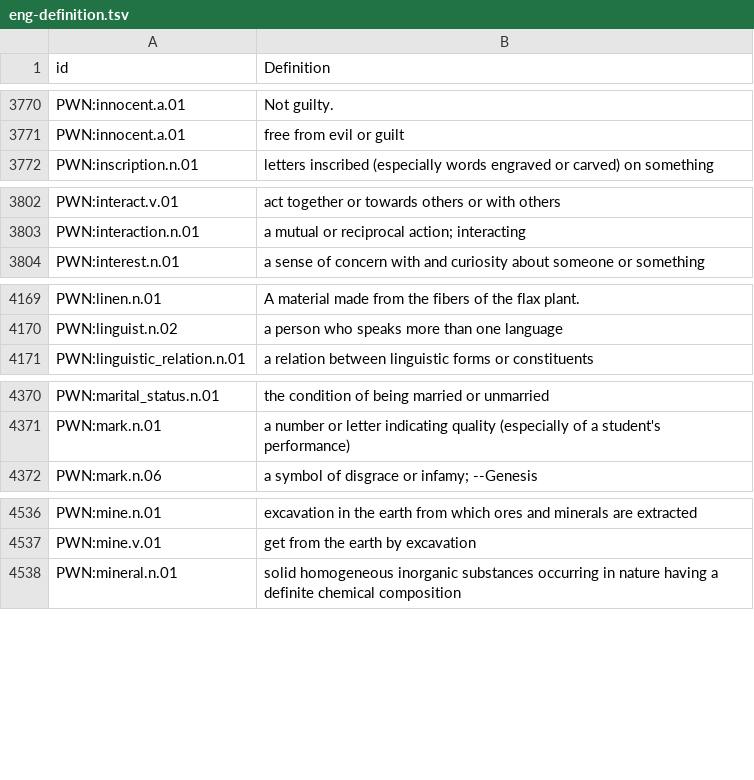
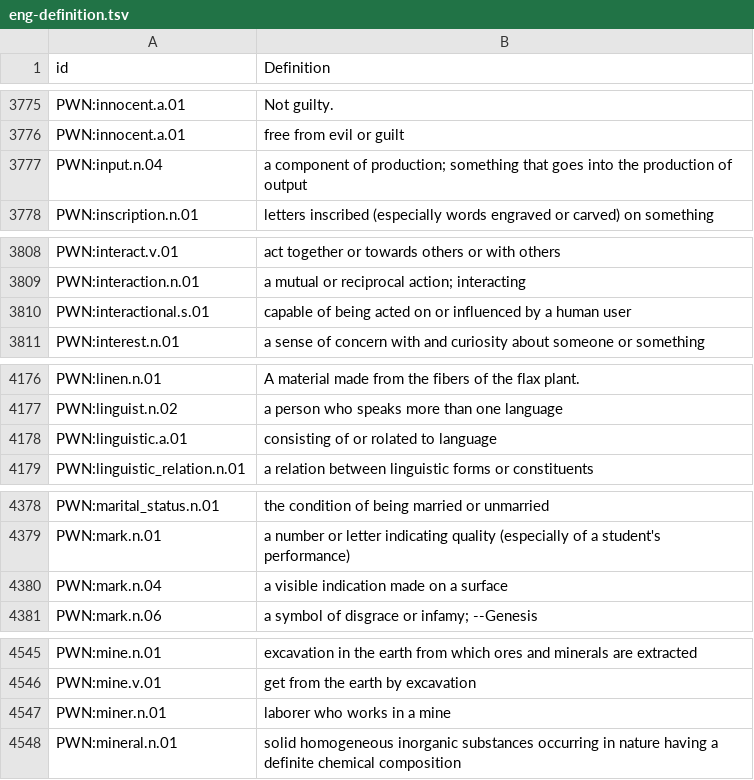
Before and after one commit to barumau/panlexia, a TSV file: concepts/E/eng-definition.tsv, drawn as a sheet; only a part is shown, gaps mark what is left out; the diff covers the shown part only; the diff names each change by its address in the sheet, - before the commit and + after, or states it on an @@ line.

```diff
--- a/concepts/E/eng-definition.tsv
+++ b/concepts/E/eng-definition.tsv
+row 3777: PWN:input.n.04 | a component of production; something that goes into the production of output
+row 3810: PWN:interactional.s.01 | capable of being acted on or influenced by a human user
+row 4178: PWN:linguistic.a.01 | consisting of or rolated to language
+row 4380: PWN:mark.n.04 | a visible indication made on a surface
+row 4547: PWN:miner.n.01 | laborer who works in a mine
```
Also changed, not shown: 9 added rows elsewhere in this file, data/id_map.tsv, dict/E/eng.tsv, 1 other file.
